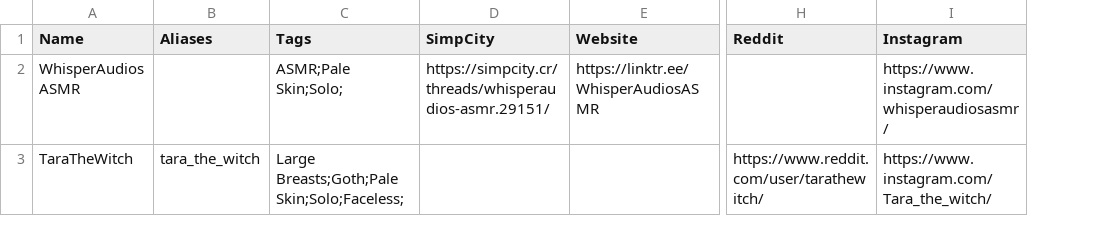
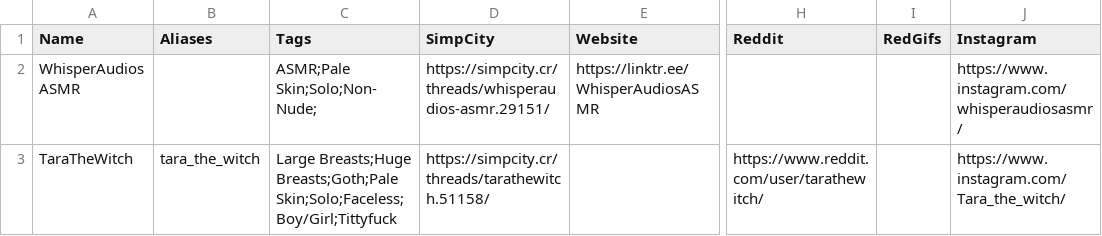
Before and after one commit to dragooner/dragooner.github.io, a CSV file: actors.csv, drawn as a sheet; only a part is shown, gaps mark what is left out; the diff names each change by its address in the sheet, - before the commit and + after, or states it on an @@ line.

Commit message:
Add files via upload

```diff
--- a/actors.csv
+++ b/actors.csv
+column I (RedGifs), empty
-C2 (Tags): ASMR;Pale Skin;Solo;
+C2 (Tags): ASMR;Pale Skin;Solo;Non-Nude;
-C3 (Tags): Large Breasts;Goth;Pale Skin;Solo;Faceless;
+C3 (Tags): Large Breasts;Huge Breasts;Goth;Pale Skin;Solo;Faceless;Boy/Girl;Tittyfuck
-D3 (SimpCity): (empty)
+D3 (SimpCity): https://simpcity.cr/threads/tarathewitch.51158/
```
